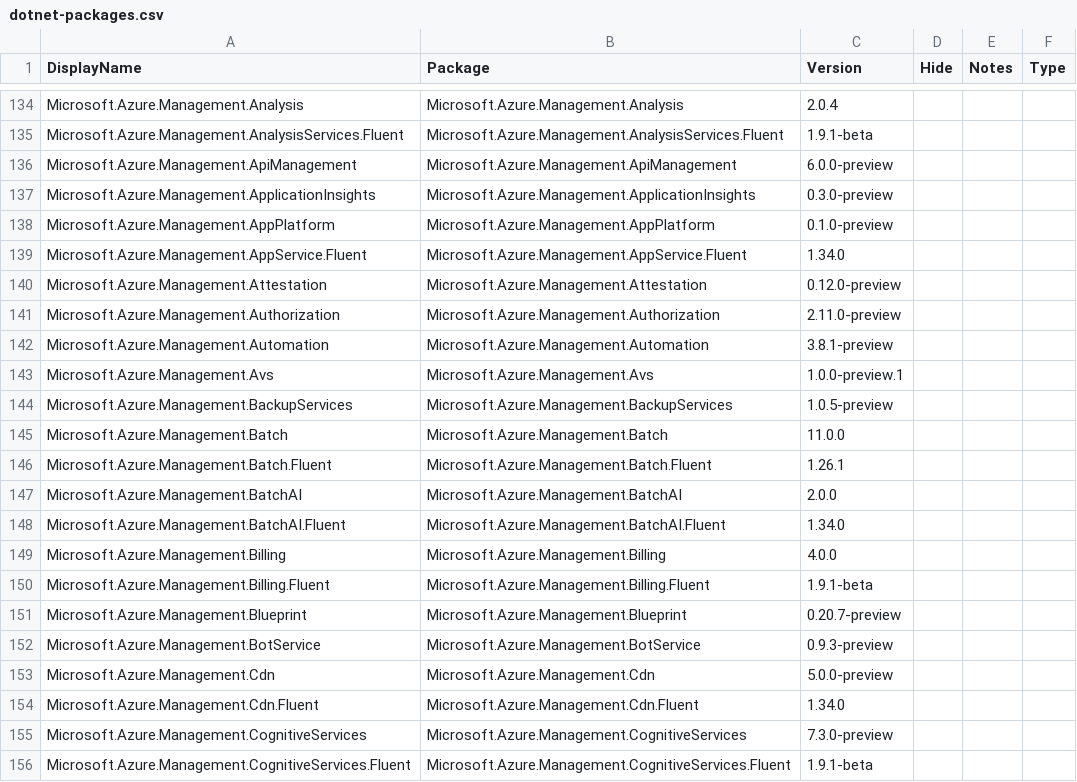
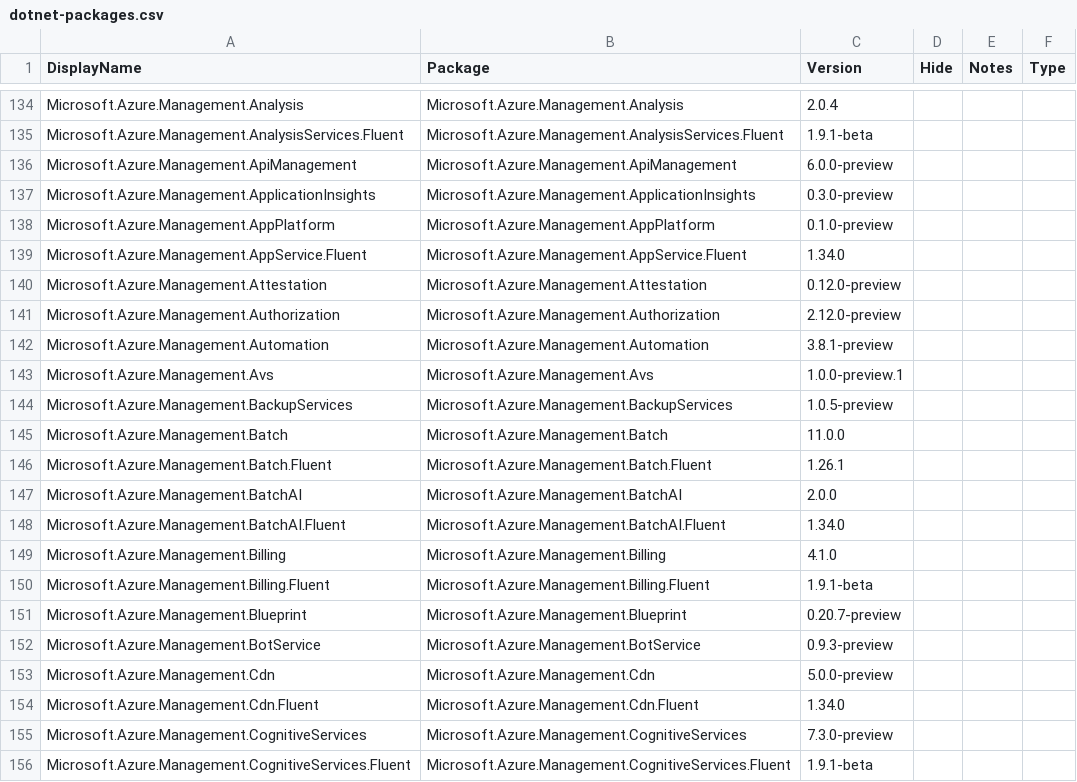
Before and after one commit to Azure/azure-sdk, a CSV file: _data/allpackages/dotnet-packages.csv, drawn as a sheet; only a part is shown, gaps mark what is left out.

Commit message:
Update package index with latest published versions

```diff
--- a/_data/allpackages/dotnet-packages.csv
+++ b/_data/allpackages/dotnet-packages.csv
@@ -140,3 +140,3 @@
 "Microsoft.Azure.Management.Attestation","Microsoft.Azure.Management.Attestation","0.12.0-preview","","",""
-"Microsoft.Azure.Management.Authorization","Microsoft.Azure.Management.Authorization","2.11.0-preview","","",""
+"Microsoft.Azure.Management.Authorization","Microsoft.Azure.Management.Authorization","2.12.0-preview","","",""
 "Microsoft.Azure.Management.Automation","Microsoft.Azure.Management.Automation","3.8.1-preview","","",""
@@ -148,3 +148,3 @@
 "Microsoft.Azure.Management.BatchAI.Fluent","Microsoft.Azure.Management.BatchAI.Fluent","1.34.0","","",""
-"Microsoft.Azure.Management.Billing","Microsoft.Azure.Management.Billing","4.0.0","","",""
+"Microsoft.Azure.Management.Billing","Microsoft.Azure.Management.Billing","4.1.0","","",""
 "Microsoft.Azure.Management.Billing.Fluent","Microsoft.Azure.Management.Billing.Fluent","1.9.1-beta","","",""
```
Also changed, not shown: _data/allpackages/js-packages.csv, _data/releases/latest/dotnet-packages.csv.
